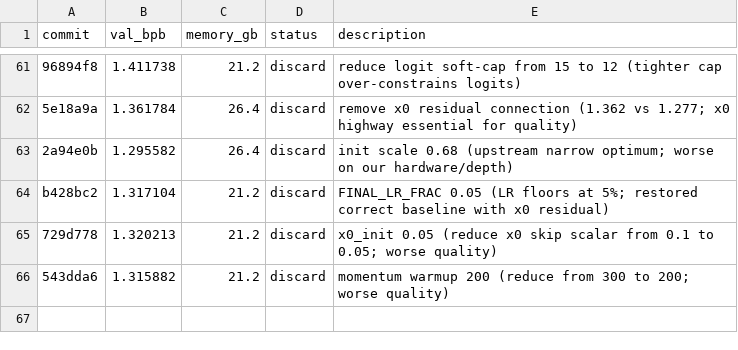
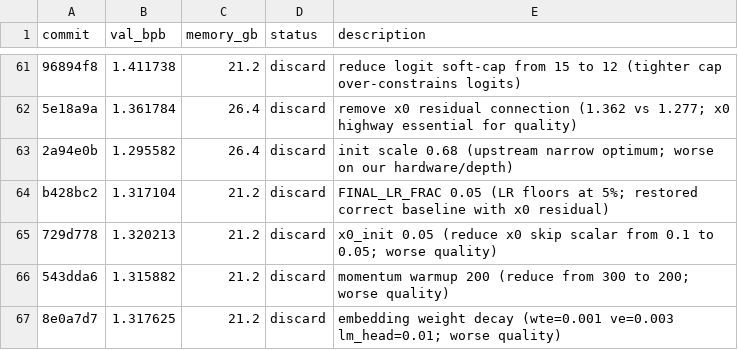
Before and after one commit to reowens/autoresearch-mlx, a TSV file: results.tsv, drawn as a sheet; only a part is shown, gaps mark what is left out; the diff names each change by its address in the sheet, - before the commit and + after, or states it on an @@ line.

Commit message:
discard: embedding weight decay (wte=0.001 ve=0.003 lm_head=0.01; 1.318 vs 1.277)

```diff
--- a/results.tsv
+++ b/results.tsv
+row 67: 8e0a7d7 | 1.317625 | 21.2 | discard | embedding weight decay (wte=0.001 ve=0.003 lm_head=0.01; worse quality)
```
Also changed, not shown: 1 other file.
